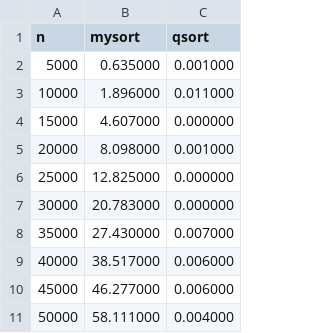
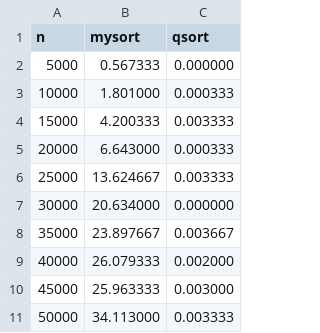
Before and after one commit to sgol11/bmstu-cprog-sem2-3, a CSV file: lab_07_1_3/cmp/back_sorted.csv, drawn as a sheet.

```diff
--- a/lab_07_1_3/cmp/back_sorted.csv
+++ b/lab_07_1_3/cmp/back_sorted.csv
@@ -1,11 +1,11 @@
 n,mysort,qsort
-5000,0.635000,0.001000
-10000,1.896000,0.011000
-15000,4.607000,0.000000
-20000,8.098000,0.001000
-25000,12.825000,0.000000
-30000,20.783000,0.000000
-35000,27.430000,0.007000
-40000,38.517000,0.006000
-45000,46.277000,0.006000
-50000,58.111000,0.004000
+5000,0.567333,0.000000
+10000,1.801000,0.000333
+15000,4.200333,0.003333
+20000,6.643000,0.000333
+25000,13.624667,0.003333
+30000,20.634000,0.000000
+35000,23.897667,0.003667
+40000,26.079333,0.002000
+45000,25.963333,0.003000
+50000,34.113000,0.003333
```
Also changed, not shown: lab_07_1_3/cmp/not_sorted.csv, lab_07_1_3/cmp/sorted.csv, 38 other files.
